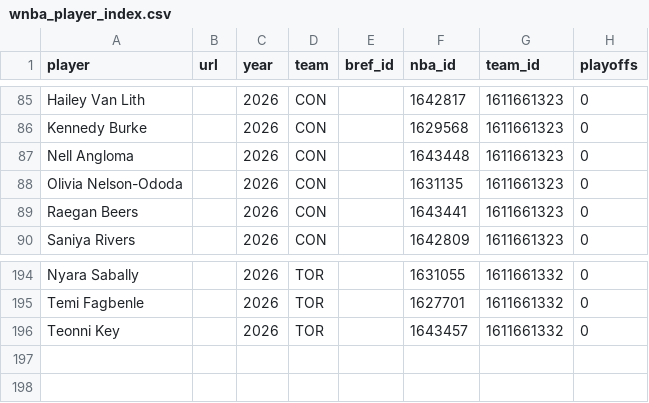
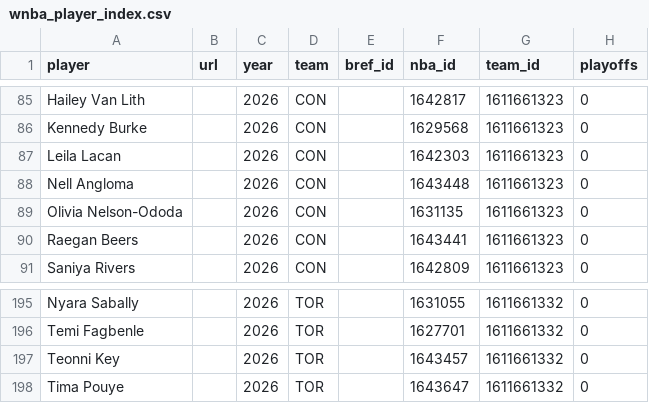
Before and after one commit to RussDT/nba-onoff-fetch, a CSV file: data/wnba_player_index.csv, drawn as a sheet; only a part is shown, gaps mark what is left out; the diff names each change by its address in the sheet, - before the commit and + after, or states it on an @@ line.

```diff
--- a/data/wnba_player_index.csv
+++ b/data/wnba_player_index.csv
+row 87: Leila Lacan |  | 2026 | CON |  | 1642303 | 1611661323 | 0
+row 198: Tima Pouye |  | 2026 | TOR |  | 1643647 | 1611661332 | 0
```
Also changed, not shown: data/2026_pbp.csv, data/wnba_season_totals.csv, 1 other file.
